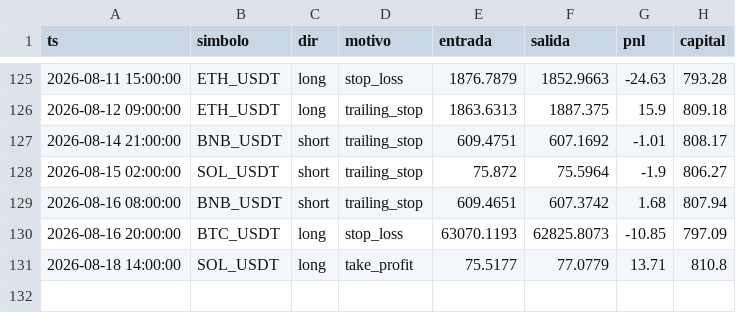
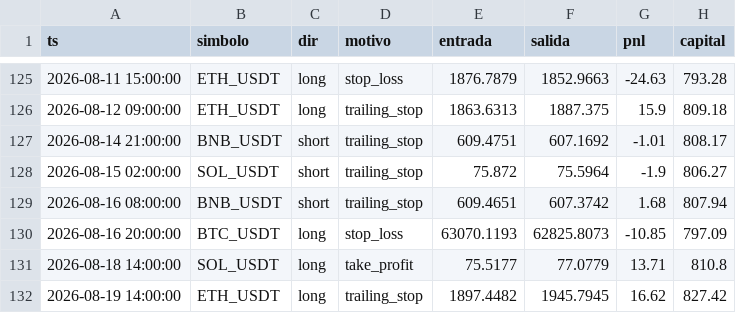
Before and after one commit to ccccarloswd/crypto-ai-bot, a CSV file: paper_trading/v14/operaciones.csv, drawn as a sheet; only a part is shown, gaps mark what is left out; the diff names each change by its address in the sheet, - before the commit and + after, or states it on an @@ line.

```diff
--- a/paper_trading/v14/operaciones.csv
+++ b/paper_trading/v14/operaciones.csv
+row 132: 2026-08-19 14:00:00 | ETH_USDT | long | trailing_stop | 1897.4482 | 1945.7945 | 16.62 | 827.42
```
Also changed, not shown: 5 other files.
